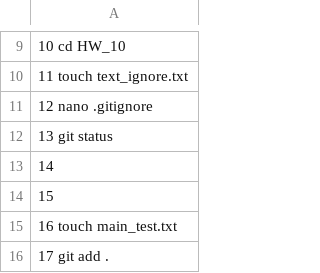
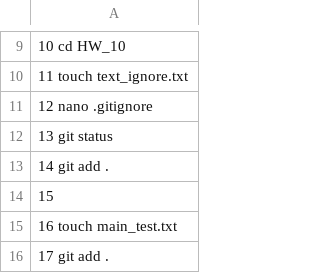
Before and after one commit to OleksandrGOIT/Task1_4_6_7_HW_10, a CSV file: command_list.csv, drawn as a sheet; only a part is shown, gaps mark what is left out.

Commit message:
Update command_list.csv

```diff
--- a/command_list.csv
+++ b/command_list.csv
@@ -12,3 +12,3 @@
    13  git status
-   14
+   14  git add .
    15
```
